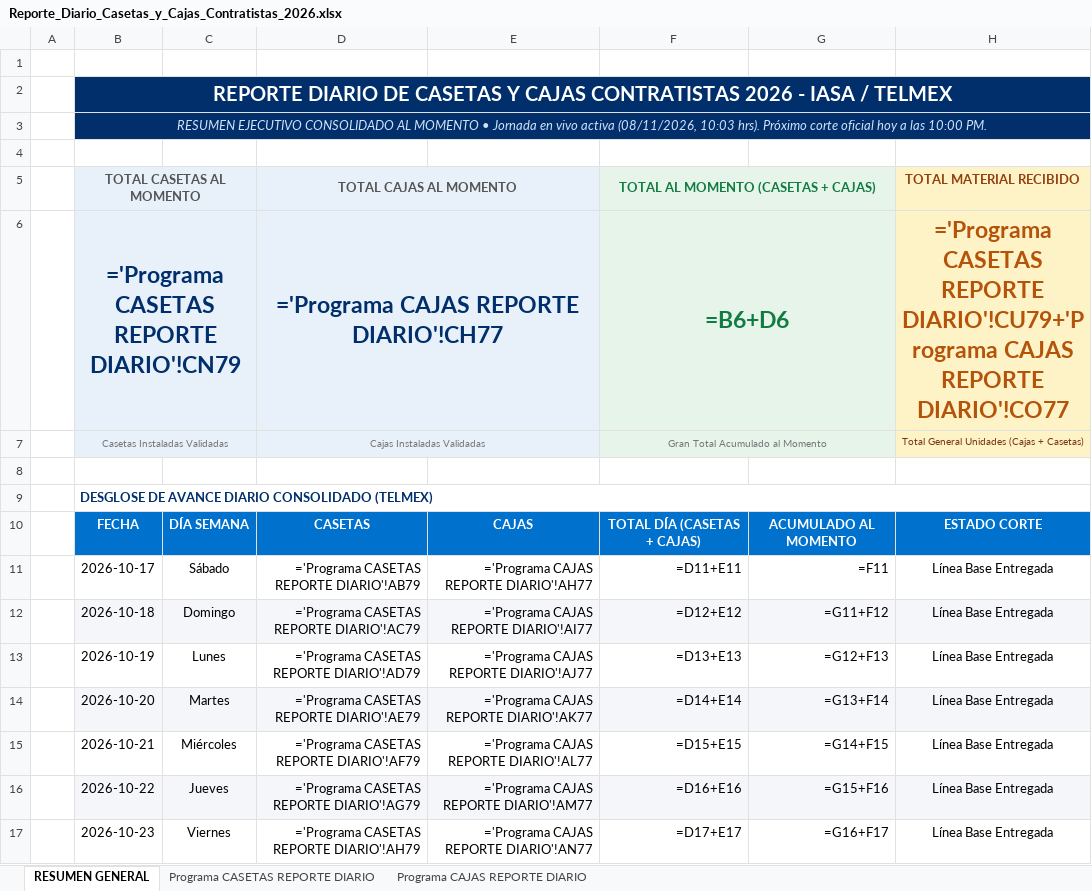
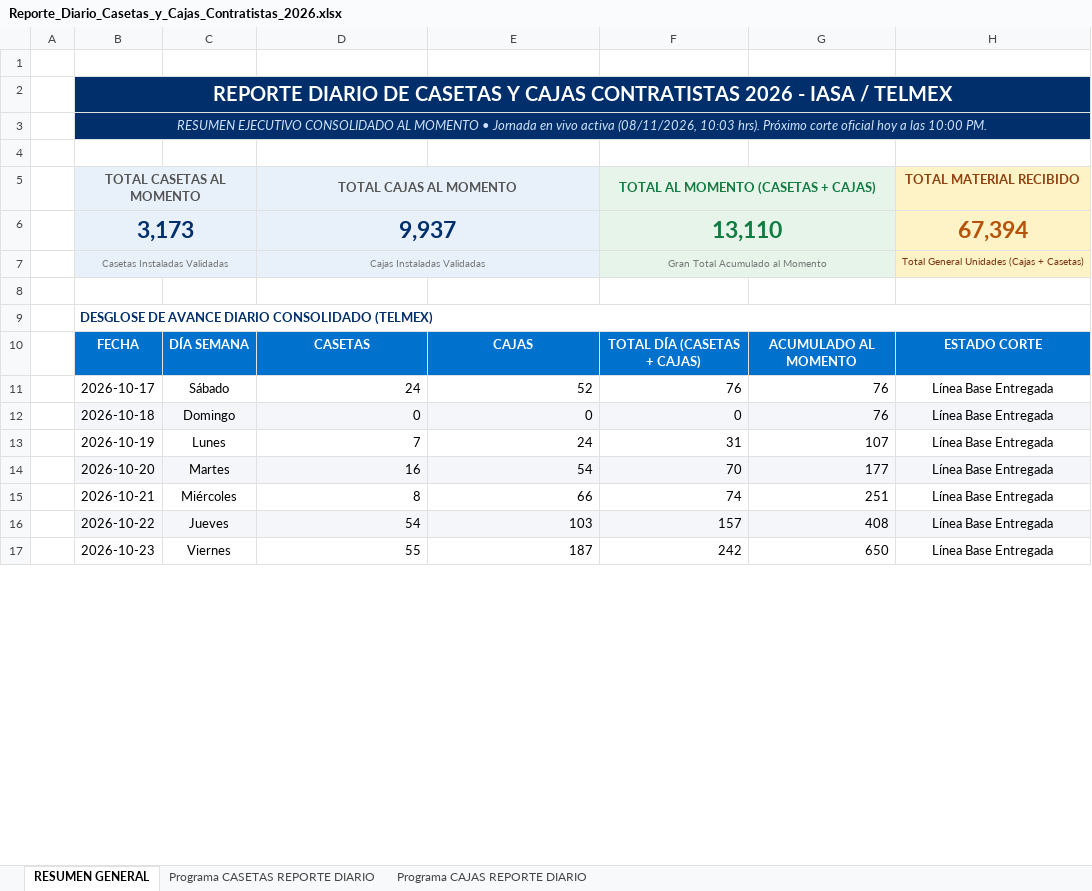
Before and after one commit to pahernandez-sys/dashboard-imagen-telmex, an Excel workbook: data/Reporte_Diario_Casetas_y_Cajas_Contratistas_2026.xlsx, sheet RESUMEN GENERAL, drawn as a sheet; only a part is shown; values as stored, in another font and other column widths than the file's, no borders; formulas without a stored value are shown as written; removed rows and columns are numbered as before the commit, all else as after; the diff covers the shown part only; the diff names each change by its address in the sheet, - before the commit and + after, or states it on an @@ line.

```diff
--- a/data/Reporte_Diario_Casetas_y_Cajas_Contratistas_2026.xlsx (sheet RESUMEN GENERAL)
+++ b/data/Reporte_Diario_Casetas_y_Cajas_Contratistas_2026.xlsx (sheet RESUMEN GENERAL)
-row 6:  | ='Programa CASETAS REPORTE DIARIO'!CN79 |  | ='Programa CAJAS REPORTE DIARIO'!CH77 |  | =B6+D6 |  | ='Programa CASETAS REPORTE DIARIO'!CU79+'Programa CAJAS REPORTE DIARIO'!CO77
+row 6:  | 3,173 |  | 9,937 |  | 13,110 |  | 67,394
-D11: ='Programa CASETAS REPORTE DIARIO'!AB79
+D11: 24
-E11: ='Programa CAJAS REPORTE DIARIO'!AH77
+E11: 52
-F11: =D11+E11
+F11: 76
-G11: =F11
+G11: 76
-D12: ='Programa CASETAS REPORTE DIARIO'!AC79
+D12: 0
-E12: ='Programa CAJAS REPORTE DIARIO'!AI77
+E12: 0
-F12: =D12+E12
+F12: 0
-G12: =G11+F12
+G12: 76
-D13: ='Programa CASETAS REPORTE DIARIO'!AD79
+D13: 7
-E13: ='Programa CAJAS REPORTE DIARIO'!AJ77
+E13: 24
-F13: =D13+E13
+F13: 31
-G13: =G12+F13
+G13: 107
-D14: ='Programa CASETAS REPORTE DIARIO'!AE79
+D14: 16
-E14: ='Programa CAJAS REPORTE DIARIO'!AK77
+E14: 54
-F14: =D14+E14
+F14: 70
-G14: =G13+F14
+G14: 177
-D15: ='Programa CASETAS REPORTE DIARIO'!AF79
+D15: 8
-E15: ='Programa CAJAS REPORTE DIARIO'!AL77
+E15: 66
-F15: =D15+E15
+F15: 74
-G15: =G14+F15
+G15: 251
-D16: ='Programa CASETAS REPORTE DIARIO'!AG79
+D16: 54
-E16: ='Programa CAJAS REPORTE DIARIO'!AM77
+E16: 103
-F16: =D16+E16
+F16: 157
-G16: =G15+F16
+G16: 408
-D17: ='Programa CASETAS REPORTE DIARIO'!AH79
+D17: 55
-E17: ='Programa CAJAS REPORTE DIARIO'!AN77
+E17: 187
-F17: =D17+E17
+F17: 242
-G17: =G16+F17
+G17: 650
```
Also changed, not shown: 68 edited cells elsewhere in this sheet, sheet Programa CASETAS REPORTE DIARIO, sheet Programa CAJAS REPORTE DIARIO, hidden cells.
